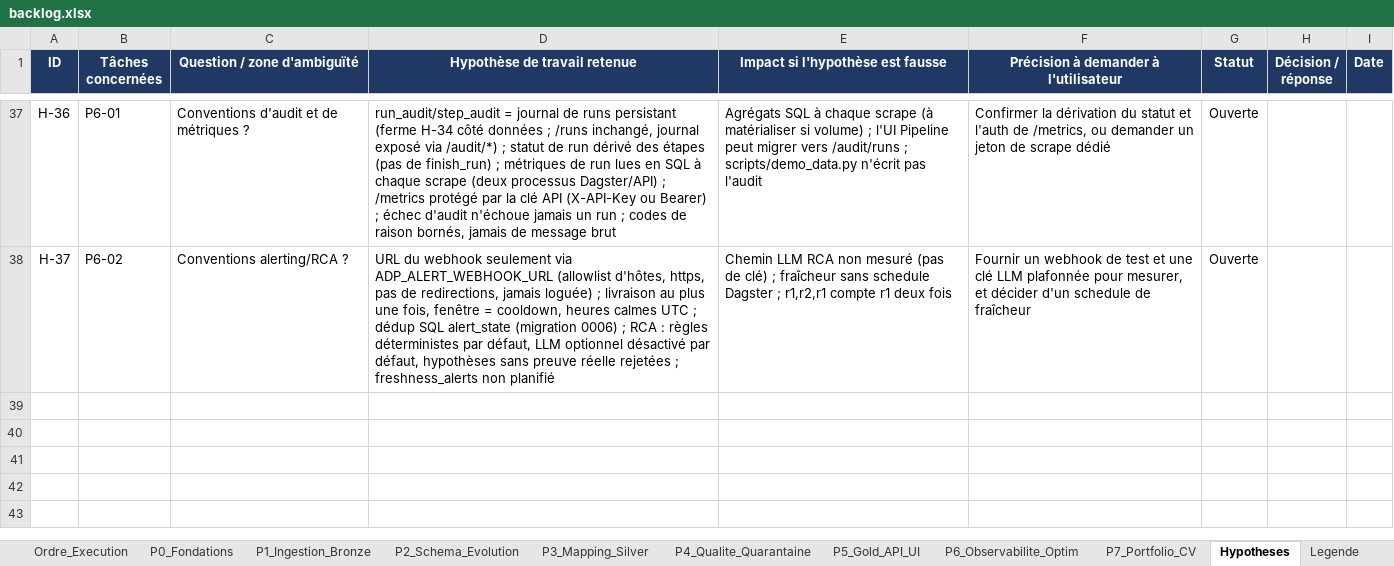
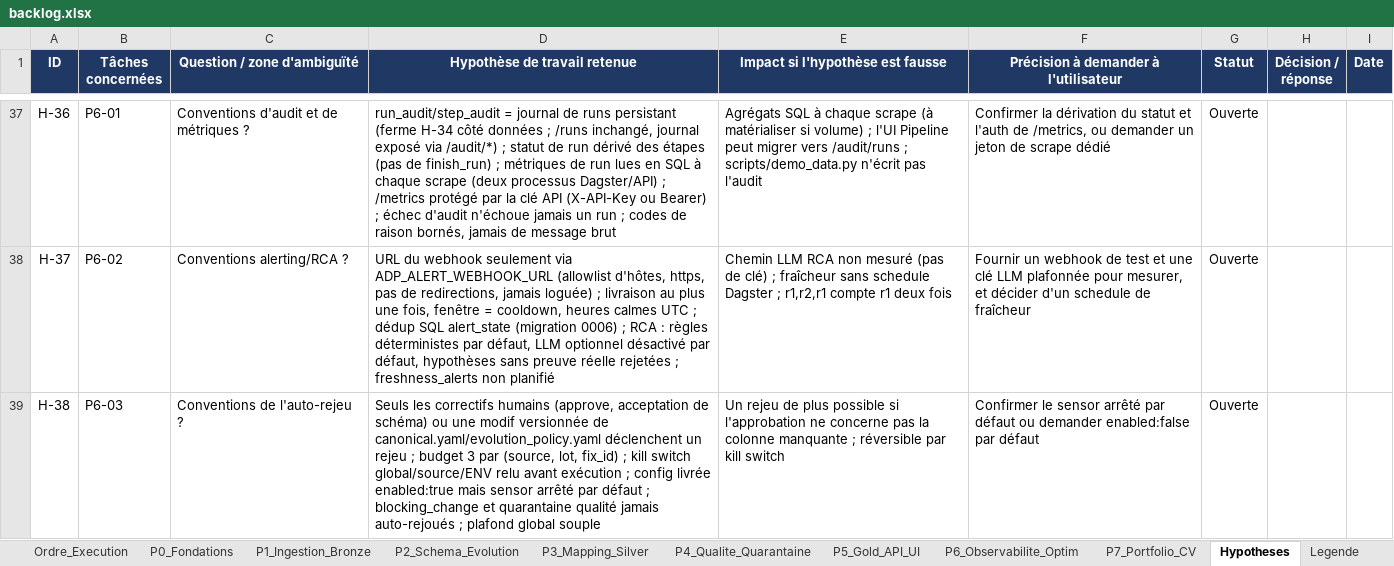
Before and after one commit to hajar-hamid-coder/adaptive-data-platform, an Excel workbook: backlog/backlog.xlsx, sheet Hypotheses, drawn as a sheet; only a part is shown, gaps mark what is left out; values as stored, in another font and other column widths than the file's, no borders; conditional formats not drawn; the diff names each change by its address in the sheet, - before the commit and + after, or states it on an @@ line.

```diff
--- a/backlog/backlog.xlsx (sheet Hypotheses)
+++ b/backlog/backlog.xlsx (sheet Hypotheses)
+row 39: H-38 | P6-03 | Conventions de l'auto-rejeu ? | Seuls les correctifs humains (approve, acceptation de schéma) ou une modif versionnée de canonical.yaml/evolution_policy.yaml déclenchent un rejeu ; budget 3 par (source, lot, fix_id) ; kill switch global/source/ENV relu avant exécution ; config livrée enabled:true mais sensor arrêté par défaut ; blocking_change et quarantaine qualité jamais auto-rejoués ; plafond global souple | Un rejeu de plus possible si l'approbation ne concerne pas la colonne manquante ; réversible par kill switch | Confirmer le sensor arrêté par défaut ou demander enabled:false par défaut | Ouverte
```
Also changed, not shown: sheet P6_Observabilite_Optim, 11 other files.
